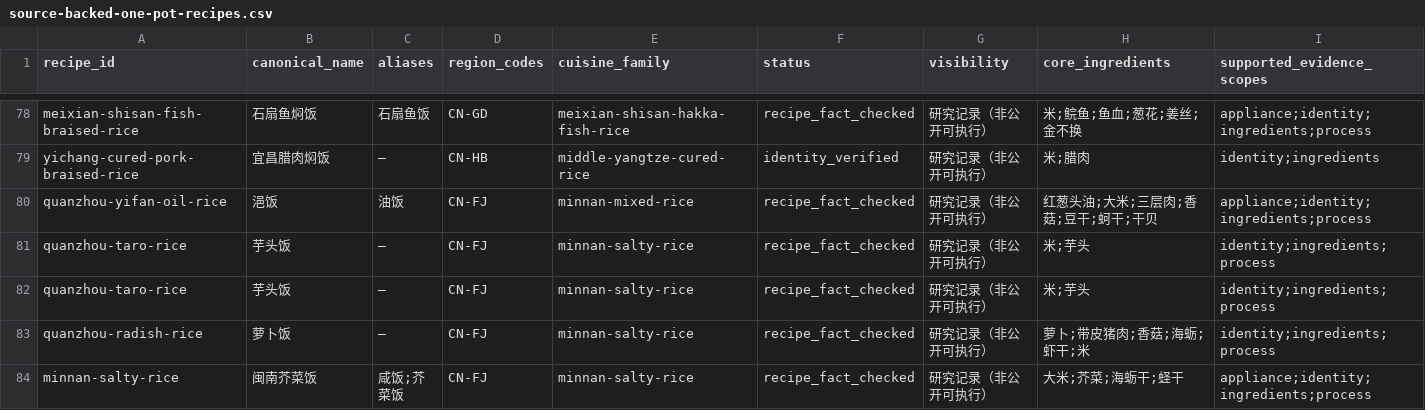
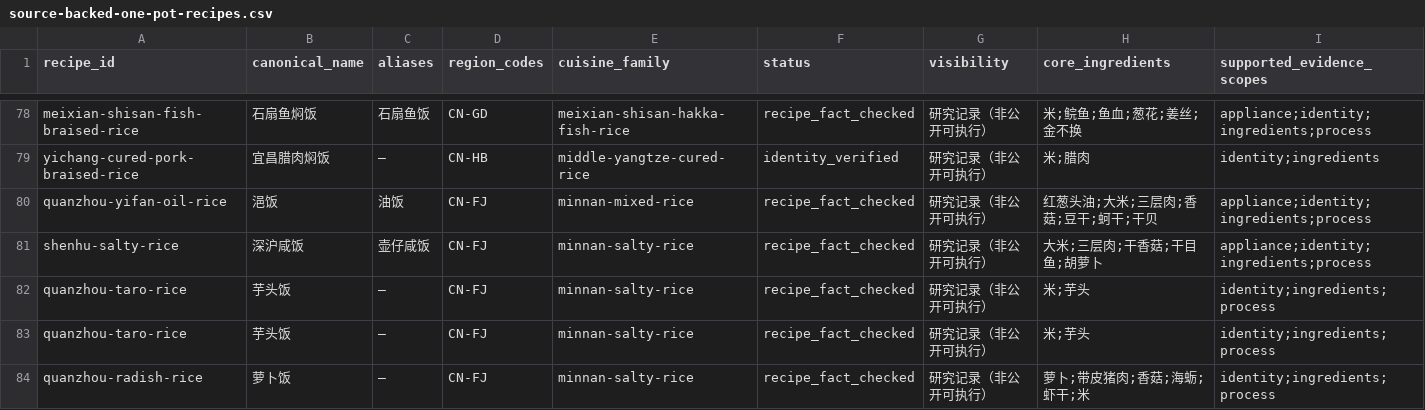
Before and after one commit to liuyuxin01210725-debug/yiguochu, a CSV file: docs/source-backed-one-pot-recipes.csv, drawn as a sheet; only a part is shown, gaps mark what is left out; the shorter side is filled out with more unchanged rows; rows hold the shown columns only; the diff names each change by its address in the sheet, - before the commit and + after, or states it on an @@ line.

Commit message:
data: add sourced Shenhu salty rice

```diff
--- a/docs/source-backed-one-pot-recipes.csv
+++ b/docs/source-backed-one-pot-recipes.csv
+row 81: shenhu-salty-rice | 深沪咸饭 | 壶仔咸饭 | CN-FJ | minnan-salty-rice | recipe_fact_checked | 研究记录（非公开可执行） | 大米;三层肉;干香菇;干目鱼;胡萝卜 | appliance;identity;ingredients;process
```
Also changed, not shown: 4 other files.
